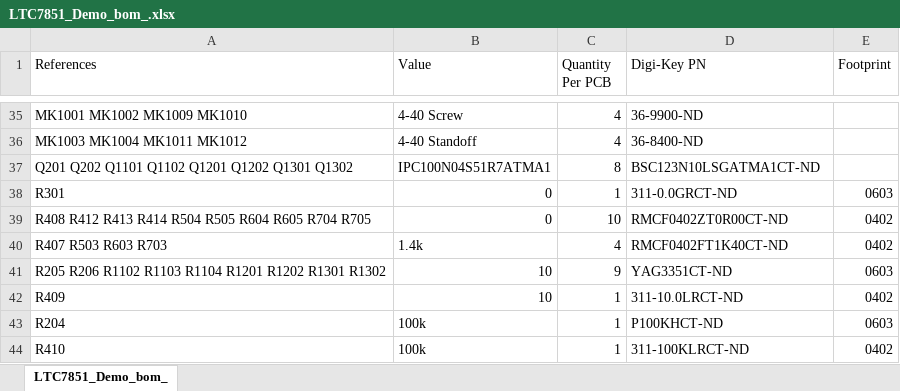
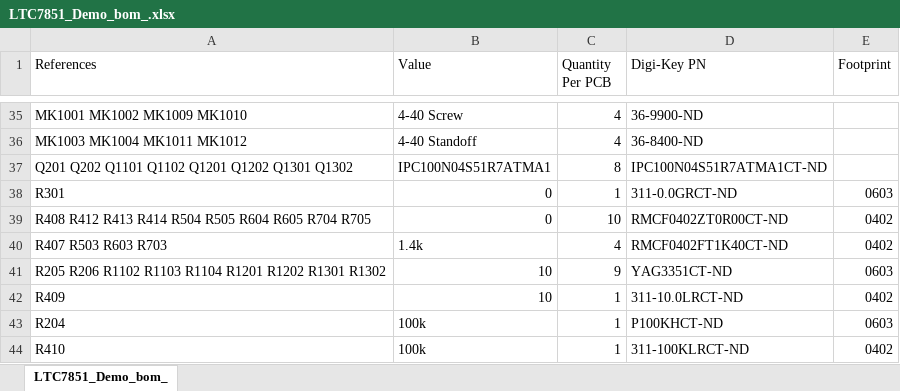
Before and after one commit to drewsum/Electronic_Display, an Excel workbook: hdw/Power_Board/LTC7851_Demo/LTC7851_Demo_bom_.xlsx, sheet LTC7851_Demo_bom_, drawn as a sheet; only a part is shown, gaps mark what is left out; values as stored, in another font and other column widths than the file's, no borders; the diff names each change by its address in the sheet, - before the commit and + after, or states it on an @@ line.

```diff
--- a/hdw/Power_Board/LTC7851_Demo/LTC7851_Demo_bom_.xlsx (sheet LTC7851_Demo_bom_)
+++ b/hdw/Power_Board/LTC7851_Demo/LTC7851_Demo_bom_.xlsx (sheet LTC7851_Demo_bom_)
-D37 (Digi-Key PN): BSC123N10LSGATMA1CT-ND
+D37 (Digi-Key PN): IPC100N04S51R7ATMA1CT-ND
```
Also changed, not shown: 9 other files.
